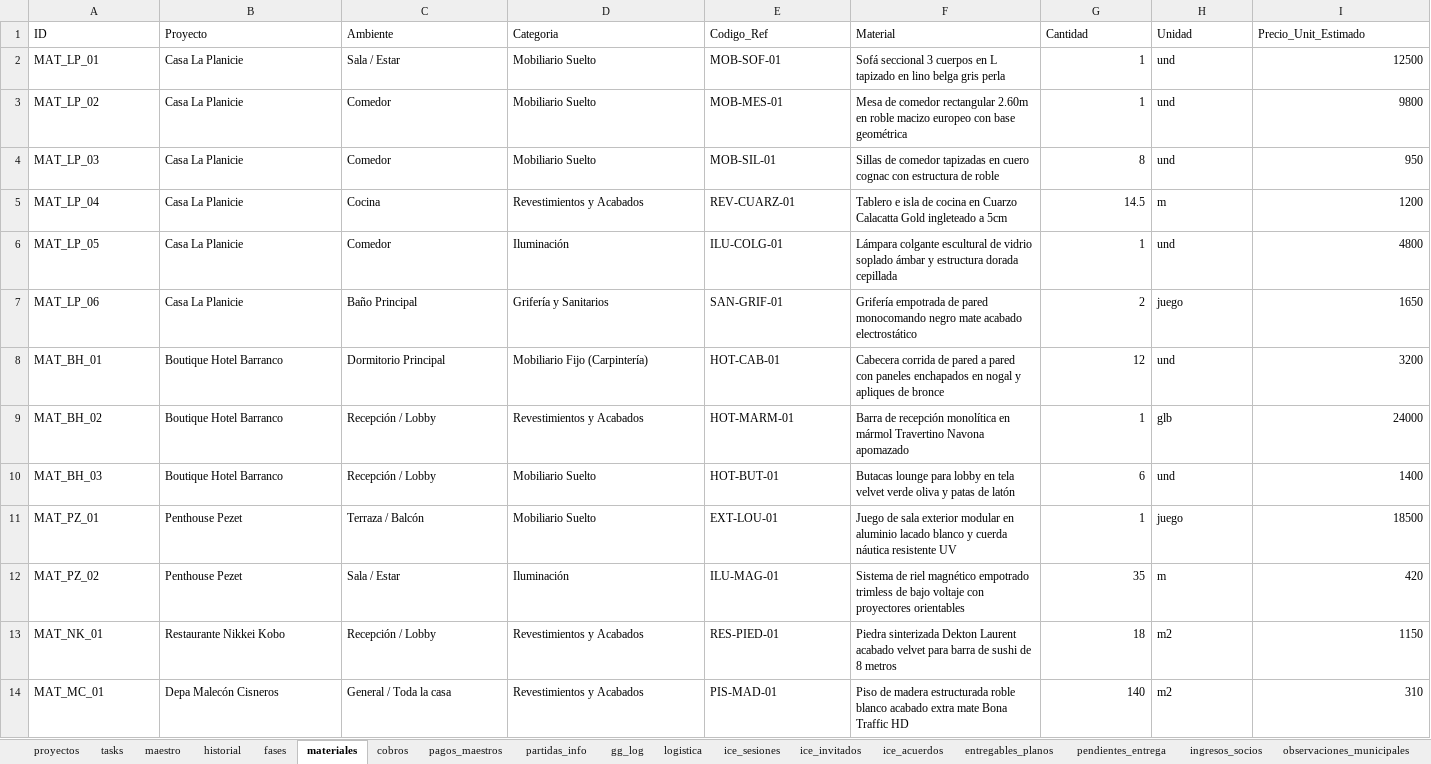
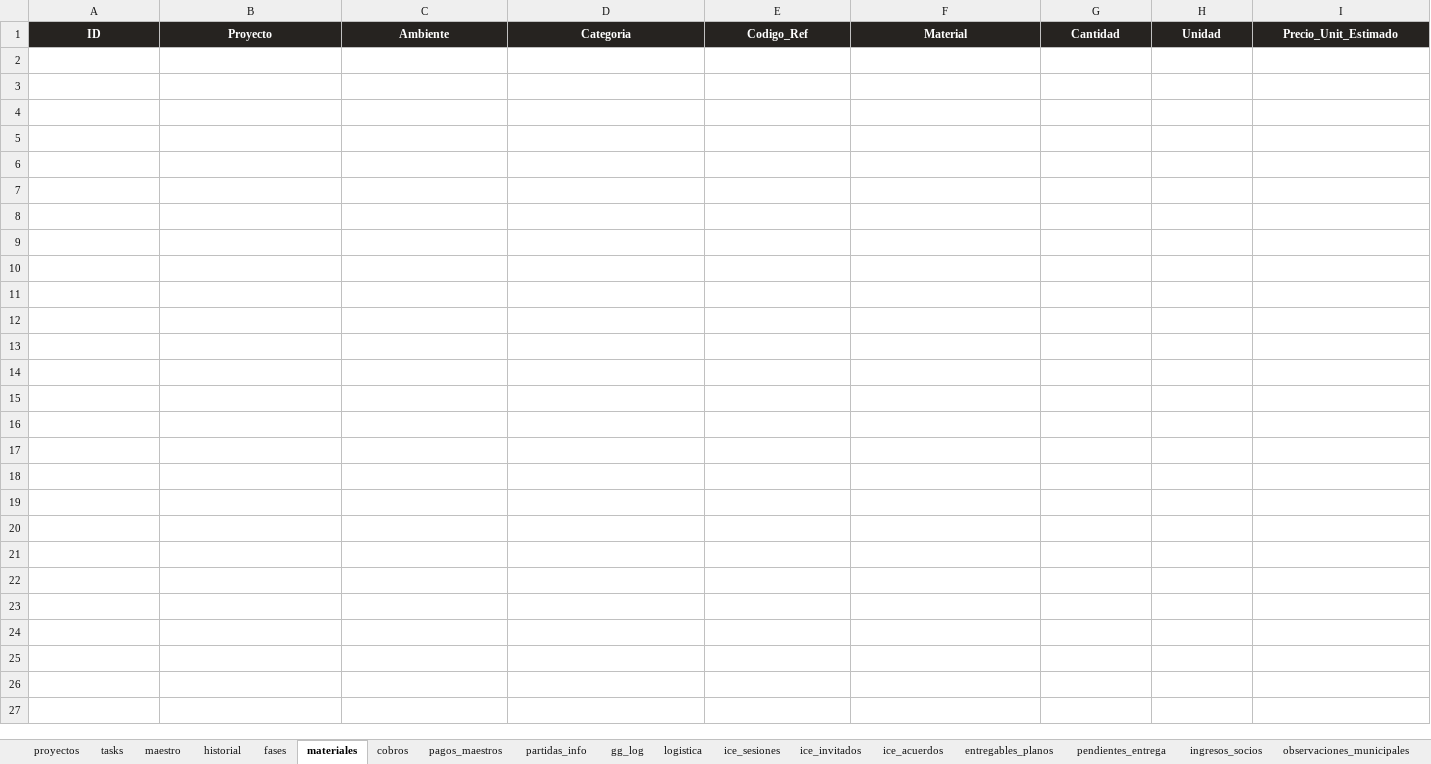
Before and after one commit to Cota-App-Project-Design-Management/cota-app, an Excel workbook: BD_COTA_APP_PRUEBAS.xlsx, sheet materiales, drawn as a sheet; only a part is shown; values as stored, in another font and other column widths than the file's, no borders; rows hold the shown columns only; the diff covers the shown part only; the diff names each change by its address in the sheet, - before the commit and + after, or states it on an @@ line.

Commit message:
Fix: soporte de base de datos vacia para LB Studio sin fallback a proyectos demo

```diff
--- a/BD_COTA_APP_PRUEBAS.xlsx (sheet materiales)
+++ b/BD_COTA_APP_PRUEBAS.xlsx (sheet materiales)
@@ A1:I1 fill: none → #262320, bold: off → on, text colour: black → #FFFFFF, alignment: left → center @@
-row 2: MAT_LP_01 | Casa La Planicie | Sala / Estar | Mobiliario Suelto | MOB-SOF-01 | Sofá seccional 3 cuerpos en L tapizado en lino belga gris perla | 1 | und | 12500
-row 3: MAT_LP_02 | Casa La Planicie | Comedor | Mobiliario Suelto | MOB-MES-01 | Mesa de comedor rectangular 2.60m en roble macizo europeo con base geométrica | 1 | und | 9800
-row 4: MAT_LP_03 | Casa La Planicie | Comedor | Mobiliario Suelto | MOB-SIL-01 | Sillas de comedor tapizadas en cuero cognac con estructura de roble | 8 | und | 950
-row 5: MAT_LP_04 | Casa La Planicie | Cocina | Revestimientos y Acabados | REV-CUARZ-01 | Tablero e isla de cocina en Cuarzo Calacatta Gold ingleteado a 5cm | 14.5 | m | 1200
-row 6: MAT_LP_05 | Casa La Planicie | Comedor | Iluminación | ILU-COLG-01 | Lámpara colgante escultural de vidrio soplado ámbar y estructura dorada cepillada | 1 | und | 4800
-row 7: MAT_LP_06 | Casa La Planicie | Baño Principal | Grifería y Sanitarios | SAN-GRIF-01 | Grifería empotrada de pared monocomando negro mate acabado electrostático | 2 | juego | 1650
-row 8: MAT_BH_01 | Boutique Hotel Barranco | Dormitorio Principal | Mobiliario Fijo (Carpintería) | HOT-CAB-01 | Cabecera corrida de pared a pared con paneles enchapados en nogal y apliques de bronce | 12 | und | 3200
-row 9: MAT_BH_02 | Boutique Hotel Barranco | Recepción / Lobby | Revestimientos y Acabados | HOT-MARM-01 | Barra de recepción monolítica en mármol Travertino Navona apomazado | 1 | glb | 24000
-row 10: MAT_BH_03 | Boutique Hotel Barranco | Recepción / Lobby | Mobiliario Suelto | HOT-BUT-01 | Butacas lounge para lobby en tela velvet verde oliva y patas de latón | 6 | und | 1400
-row 11: MAT_PZ_01 | Penthouse Pezet | Terraza / Balcón | Mobiliario Suelto | EXT-LOU-01 | Juego de sala exterior modular en aluminio lacado blanco y cuerda náutica resistente UV | 1 | juego | 18500
-row 12: MAT_PZ_02 | Penthouse Pezet | Sala / Estar | Iluminación | ILU-MAG-01 | Sistema de riel magnético empotrado trimless de bajo voltaje con proyectores orientables | 35 | m | 420
-row 13: MAT_NK_01 | Restaurante Nikkei Kobo | Recepción / Lobby | Revestimientos y Acabados | RES-PIED-01 | Piedra sinterizada Dekton Laurent acabado velvet para barra de sushi de 8 metros | 18 | m2 | 1150
-row 14: MAT_MC_01 | Depa Malecón Cisneros | General / Toda la casa | Revestimientos y Acabados | PIS-MAD-01 | Piso de madera estructurada roble blanco acabado extra mate Bona Traffic HD | 140 | m2 | 310
```
Also changed, not shown: cell formats elsewhere in this sheet, sheet fases, sheet tasks, sheet cobros, sheet proyectos, sheet partidas_info, sheet entregables_planos, 13 more sheets, 1 other file.
